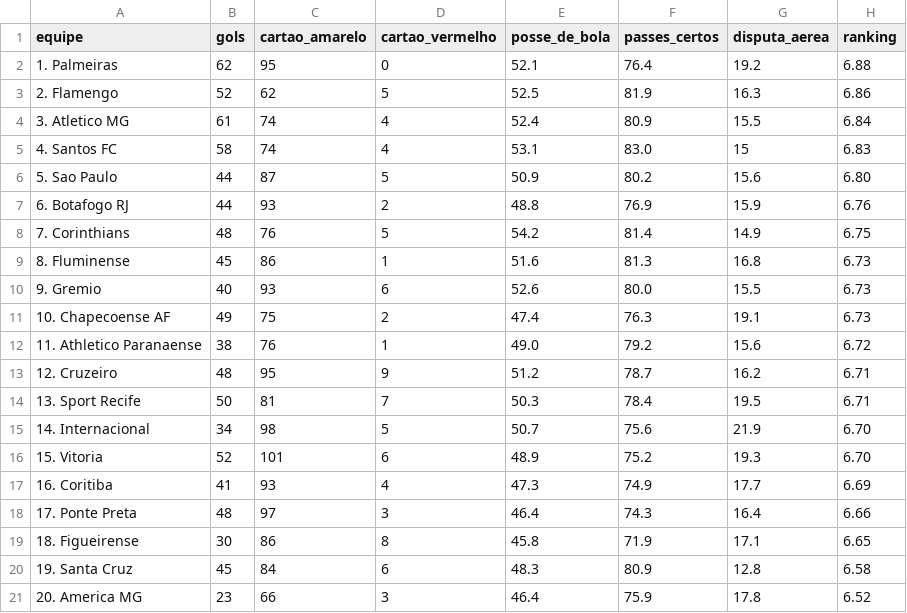
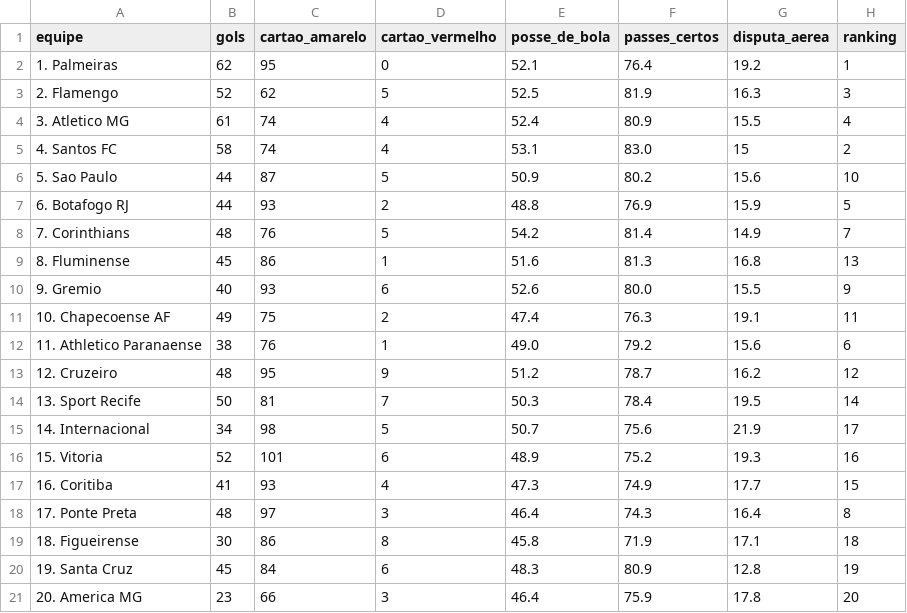
Before and after one commit to feliperivetti/org-dados, a CSV file: data/team_statistics_brasileirao_2016.csv, drawn as a sheet.

```diff
--- a/data/team_statistics_brasileirao_2016.csv
+++ b/data/team_statistics_brasileirao_2016.csv
@@ -1,21 +1,21 @@
 equipe,gols,cartao_amarelo,cartao_vermelho,posse_de_bola,passes_certos,disputa_aerea,ranking
-1. Palmeiras,62,95,0,52.1,76.4,19.2,6.88
-2. Flamengo,52,62,5,52.5,81.9,16.3,6.86
-3. Atletico MG,61,74,4,52.4,80.9,15.5,6.84
-4. Santos FC,58,74,4,53.1,83.0,15,6.83
-5. Sao Paulo,44,87,5,50.9,80.2,15.6,6.80
-6. Botafogo RJ,44,93,2,48.8,76.9,15.9,6.76
-7. Corinthians,48,76,5,54.2,81.4,14.9,6.75
-8. Fluminense,45,86,1,51.6,81.3,16.8,6.73
-9. Gremio,40,93,6,52.6,80.0,15.5,6.73
-10. Chapecoense AF,49,75,2,47.4,76.3,19.1,6.73
-11. Athletico Paranaense,38,76,1,49.0,79.2,15.6,6.72
-12. Cruzeiro,48,95,9,51.2,78.7,16.2,6.71
-13. Sport Recife,50,81,7,50.3,78.4,19.5,6.71
-14. Internacional,34,98,5,50.7,75.6,21.9,6.70
-15. Vitoria,52,101,6,48.9,75.2,19.3,6.70
-16. Coritiba,41,93,4,47.3,74.9,17.7,6.69
-17. Ponte Preta,48,97,3,46.4,74.3,16.4,6.66
-18. Figueirense,30,86,8,45.8,71.9,17.1,6.65
-19. Santa Cruz,45,84,6,48.3,80.9,12.8,6.58
-20. America MG,23,66,3,46.4,75.9,17.8,6.52
+1. Palmeiras,62,95,0,52.1,76.4,19.2,1
+2. Flamengo,52,62,5,52.5,81.9,16.3,3
+3. Atletico MG,61,74,4,52.4,80.9,15.5,4
+4. Santos FC,58,74,4,53.1,83.0,15,2
+5. Sao Paulo,44,87,5,50.9,80.2,15.6,10
+6. Botafogo RJ,44,93,2,48.8,76.9,15.9,5
+7. Corinthians,48,76,5,54.2,81.4,14.9,7
+8. Fluminense,45,86,1,51.6,81.3,16.8,13
+9. Gremio,40,93,6,52.6,80.0,15.5,9
+10. Chapecoense AF,49,75,2,47.4,76.3,19.1,11
+11. Athletico Paranaense,38,76,1,49.0,79.2,15.6,6
+12. Cruzeiro,48,95,9,51.2,78.7,16.2,12
+13. Sport Recife,50,81,7,50.3,78.4,19.5,14
+14. Internacional,34,98,5,50.7,75.6,21.9,17
+15. Vitoria,52,101,6,48.9,75.2,19.3,16
+16. Coritiba,41,93,4,47.3,74.9,17.7,15
+17. Ponte Preta,48,97,3,46.4,74.3,16.4,8
+18. Figueirense,30,86,8,45.8,71.9,17.1,18
+19. Santa Cruz,45,84,6,48.3,80.9,12.8,19
+20. America MG,23,66,3,46.4,75.9,17.8,20
```
Also changed, not shown: data/team_statistics_brasileirao_2013.csv, data/team_statistics_brasileirao_2014.csv, 5 other files.
